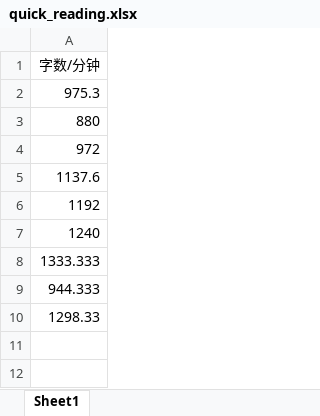
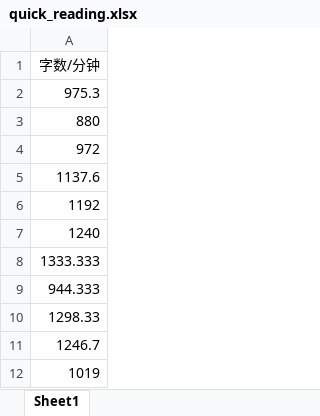
Before and after one commit to FeatherHunter/StudyNotes, an Excel workbook: English/Super Memory/quick_reading.xlsx, sheet Sheet1, drawn as a sheet; values as stored, in another font and other column widths than the file's, no borders; charts and pictures not drawn; the diff names each change by its address in the sheet, - before the commit and + after, or states it on an @@ line.

```diff
--- a/English/Super Memory/quick_reading.xlsx (sheet Sheet1)
+++ b/English/Super Memory/quick_reading.xlsx (sheet Sheet1)
+row 11: 1246.7
+row 12: 1019
```
Also changed, not shown: charts or pictures, English/Super Memory/memory_letter_combination.xlsx.
